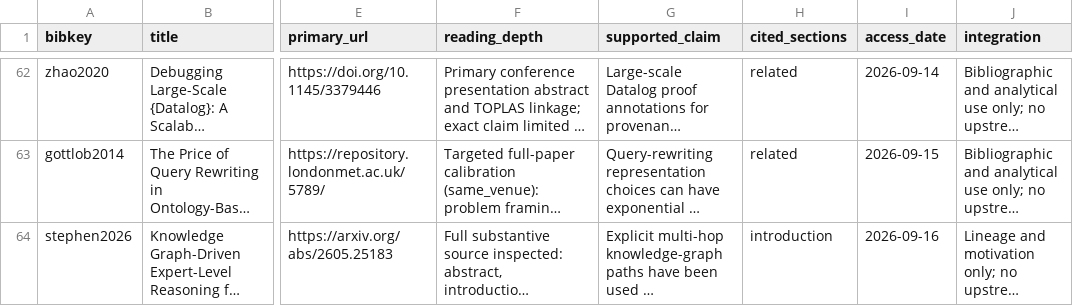
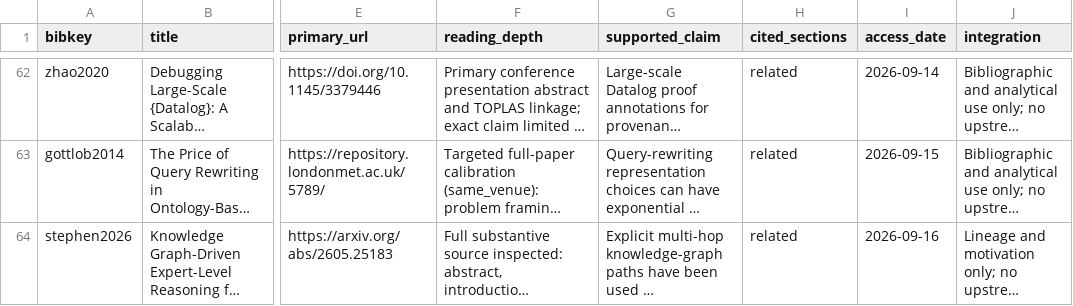
Before and after one commit to Haoyi-Zhang/RulePotential, a CSV file: literature_sources.csv, drawn as a sheet; only a part is shown, gaps mark what is left out; long unchanged cells end in …; the diff names each change by its address in the sheet, - before the commit and + after, or states it on an @@ line.

```diff
--- a/literature_sources.csv
+++ b/literature_sources.csv
-H64 (cited_sections): introduction
+H64 (cited_sections): related
```
Also changed, not shown: 7 other files.
